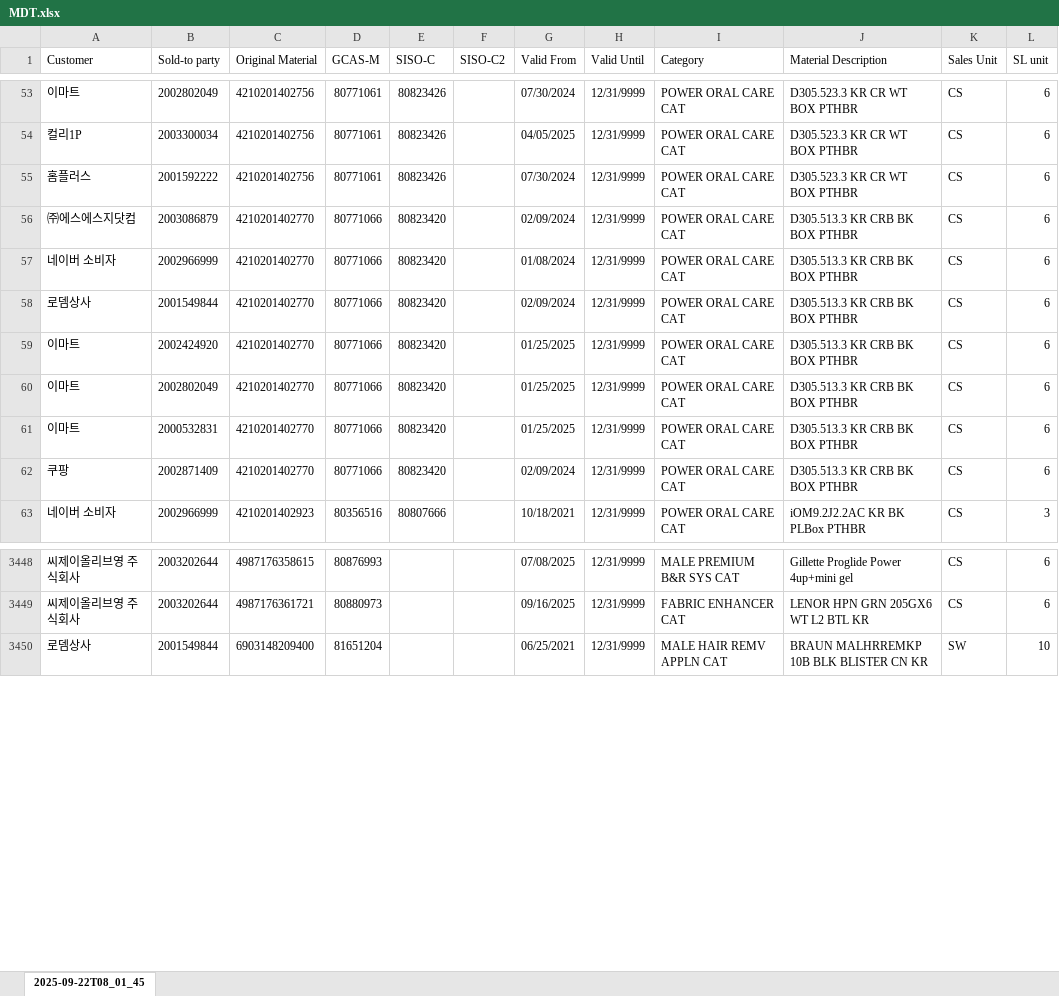
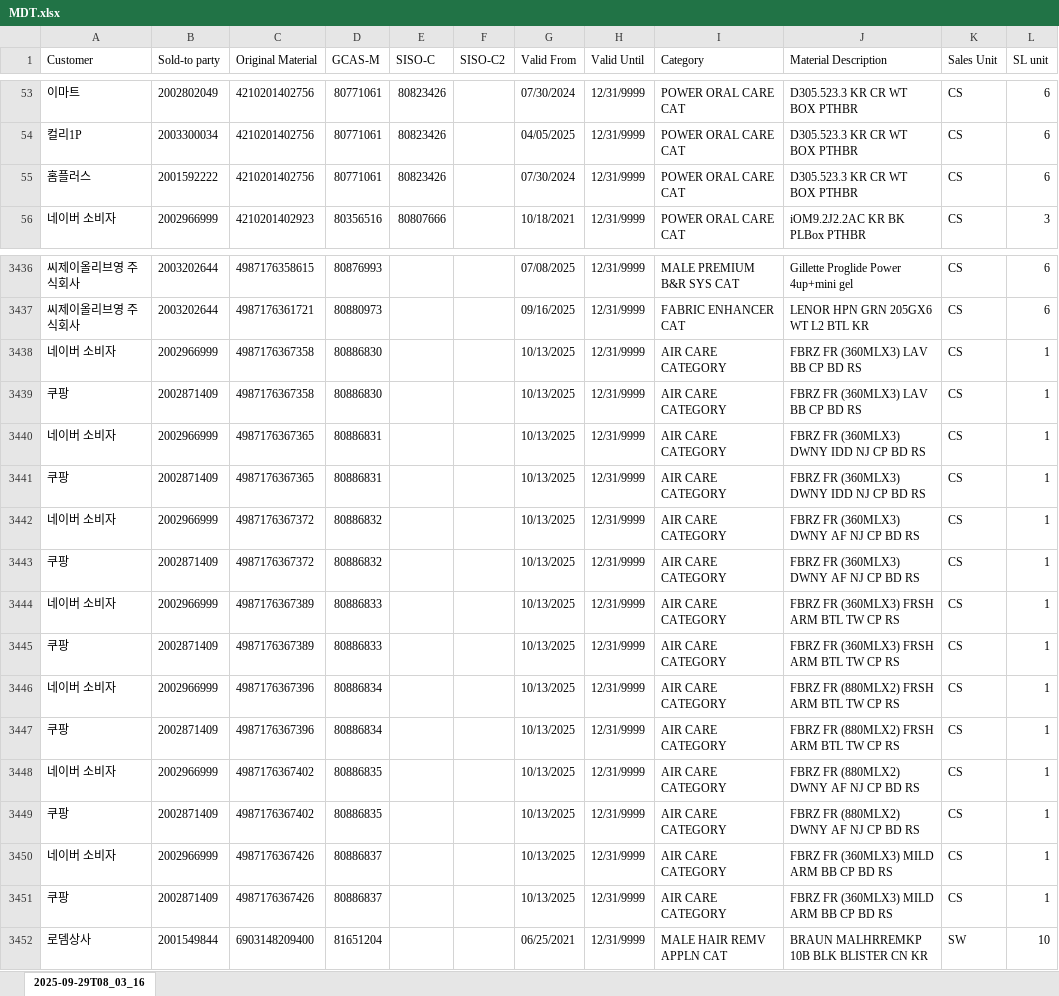
Before and after one commit to swanlee0729/pg.eagles.data, an Excel workbook: MDT.xlsx, sheet 2025-09-29T08_03_16, drawn as a sheet; only a part is shown, gaps mark what is left out; values as stored, in another font and other column widths than the file's, no borders; removed rows and columns are numbered as before the commit, all else as after; the diff covers the shown part only; the diff names each change by its address in the sheet, - before the commit and + after, or states it on an @@ line.

```diff
--- a/MDT.xlsx (sheet 2025-09-29T08_03_16)
+++ b/MDT.xlsx (sheet 2025-09-29T08_03_16)
-sheet tab: 2025-09-22T08_01_45
+sheet tab: 2025-09-29T08_03_16
-row 56: ㈜에스에스지닷컴 | 2003086879 | 4210201402770 | 80771066 | 80823420 |  | 02/09/2024 | 12/31/9999 | POWER ORAL CARE CAT | D305.513.3 KR CRB BK BOX PTHBR | CS | 6
-row 57: 네이버 소비자 | 2002966999 | 4210201402770 | 80771066 | 80823420 |  | 01/08/2024 | 12/31/9999 | POWER ORAL CARE CAT | D305.513.3 KR CRB BK BOX PTHBR | CS | 6
-row 58: 로뎀상사 | 2001549844 | 4210201402770 | 80771066 | 80823420 |  | 02/09/2024 | 12/31/9999 | POWER ORAL CARE CAT | D305.513.3 KR CRB BK BOX PTHBR | CS | 6
-row 59: 이마트 | 2002424920 | 4210201402770 | 80771066 | 80823420 |  | 01/25/2025 | 12/31/9999 | POWER ORAL CARE CAT | D305.513.3 KR CRB BK BOX PTHBR | CS | 6
-row 60: 이마트 | 2002802049 | 4210201402770 | 80771066 | 80823420 |  | 01/25/2025 | 12/31/9999 | POWER ORAL CARE CAT | D305.513.3 KR CRB BK BOX PTHBR | CS | 6
-row 61: 이마트 | 2000532831 | 4210201402770 | 80771066 | 80823420 |  | 01/25/2025 | 12/31/9999 | POWER ORAL CARE CAT | D305.513.3 KR CRB BK BOX PTHBR | CS | 6
-row 62: 쿠팡 | 2002871409 | 4210201402770 | 80771066 | 80823420 |  | 02/09/2024 | 12/31/9999 | POWER ORAL CARE CAT | D305.513.3 KR CRB BK BOX PTHBR | CS | 6
+row 3438: 네이버 소비자 | 2002966999 | 4987176367358 | 80886830 |  |  | 10/13/2025 | 12/31/9999 | AIR CARE CATEGORY | FBRZ FR (360MLX3) LAV BB CP BD RS | CS | 1
+row 3439: 쿠팡 | 2002871409 | 4987176367358 | 80886830 |  |  | 10/13/2025 | 12/31/9999 | AIR CARE CATEGORY | FBRZ FR (360MLX3) LAV BB CP BD RS | CS | 1
+row 3440: 네이버 소비자 | 2002966999 | 4987176367365 | 80886831 |  |  | 10/13/2025 | 12/31/9999 | AIR CARE CATEGORY | FBRZ FR (360MLX3) DWNY IDD NJ CP BD RS | CS | 1
+row 3441: 쿠팡 | 2002871409 | 4987176367365 | 80886831 |  |  | 10/13/2025 | 12/31/9999 | AIR CARE CATEGORY | FBRZ FR (360MLX3) DWNY IDD NJ CP BD RS | CS | 1
+row 3442: 네이버 소비자 | 2002966999 | 4987176367372 | 80886832 |  |  | 10/13/2025 | 12/31/9999 | AIR CARE CATEGORY | FBRZ FR (360MLX3) DWNY AF NJ CP BD RS | CS | 1
+row 3443: 쿠팡 | 2002871409 | 4987176367372 | 80886832 |  |  | 10/13/2025 | 12/31/9999 | AIR CARE CATEGORY | FBRZ FR (360MLX3) DWNY AF NJ CP BD RS | CS | 1
+row 3444: 네이버 소비자 | 2002966999 | 4987176367389 | 80886833 |  |  | 10/13/2025 | 12/31/9999 | AIR CARE CATEGORY | FBRZ FR (360MLX3) FRSH ARM BTL TW CP RS | CS | 1
+row 3445: 쿠팡 | 2002871409 | 4987176367389 | 80886833 |  |  | 10/13/2025 | 12/31/9999 | AIR CARE CATEGORY | FBRZ FR (360MLX3) FRSH ARM BTL TW CP RS | CS | 1
+row 3446: 네이버 소비자 | 2002966999 | 4987176367396 | 80886834 |  |  | 10/13/2025 | 12/31/9999 | AIR CARE CATEGORY | FBRZ FR (880MLX2) FRSH ARM BTL TW CP RS | CS | 1
+row 3447: 쿠팡 | 2002871409 | 4987176367396 | 80886834 |  |  | 10/13/2025 | 12/31/9999 | AIR CARE CATEGORY | FBRZ FR (880MLX2) FRSH ARM BTL TW CP RS | CS | 1
+row 3448: 네이버 소비자 | 2002966999 | 4987176367402 | 80886835 |  |  | 10/13/2025 | 12/31/9999 | AIR CARE CATEGORY | FBRZ FR (880MLX2) DWNY AF NJ CP BD RS | CS | 1
+row 3449: 쿠팡 | 2002871409 | 4987176367402 | 80886835 |  |  | 10/13/2025 | 12/31/9999 | AIR CARE CATEGORY | FBRZ FR (880MLX2) DWNY AF NJ CP BD RS | CS | 1
+row 3450: 네이버 소비자 | 2002966999 | 4987176367426 | 80886837 |  |  | 10/13/2025 | 12/31/9999 | AIR CARE CATEGORY | FBRZ FR (360MLX3) MILD ARM BB CP BD RS | CS | 1
+row 3451: 쿠팡 | 2002871409 | 4987176367426 | 80886837 |  |  | 10/13/2025 | 12/31/9999 | AIR CARE CATEGORY | FBRZ FR (360MLX3) MILD ARM BB CP BD RS | CS | 1
```
Also changed, not shown: 44 added rows, 49 removed rows and 20 edited cells elsewhere in this sheet, 4 other files.
